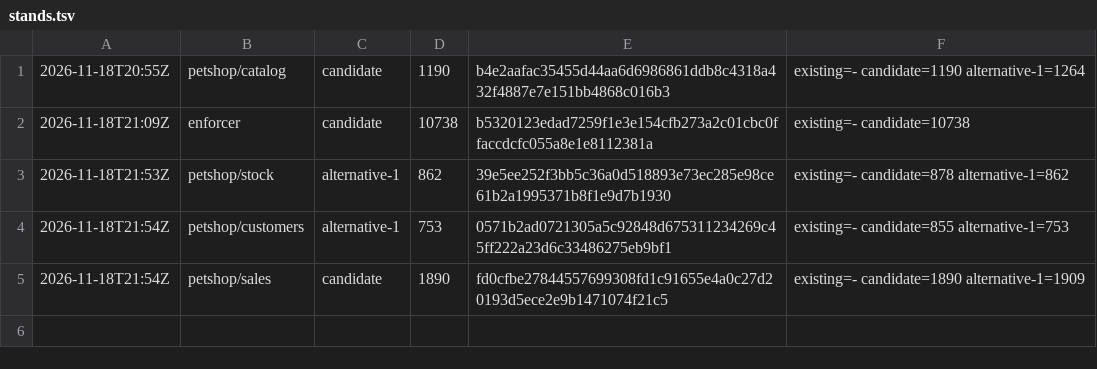
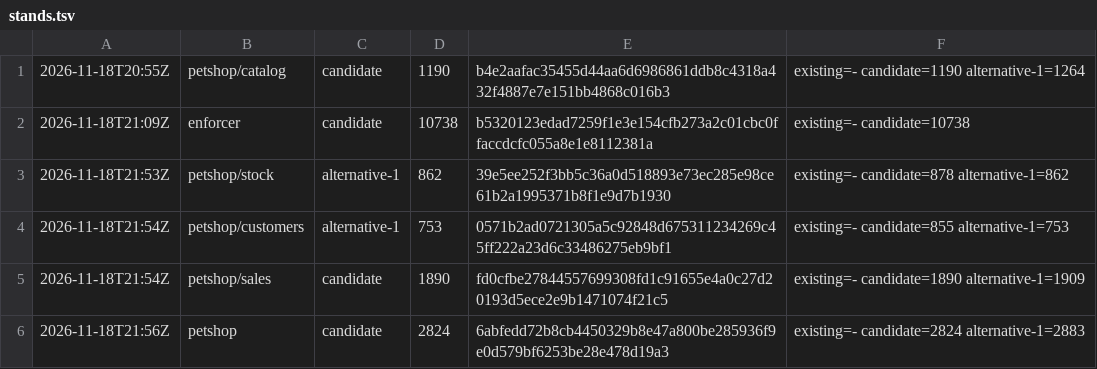
Before and after one commit to wkspower/wks-agentic, a TSV file: judge/stands.tsv, drawn as a sheet.

```diff
--- a/judge/stands.tsv
+++ b/judge/stands.tsv
@@ -5 +5,2 @@
 2026-11-18T21:54Z	petshop/sales	candidate	1890	fd0cfbe27844557699308fd1c91655e4a0c27d20193d5ece2e9b1471074f21c5	existing=- candidate=1890 alternative-1=1909
+2026-11-18T21:56Z	petshop	candidate	2824	6abfedd72b8cb4450329b8e47a800be285936f9e0d579bf6253be28e478d19a3	existing=- candidate=2824 alternative-1=2883
```
Also changed, not shown: 5 other files.
